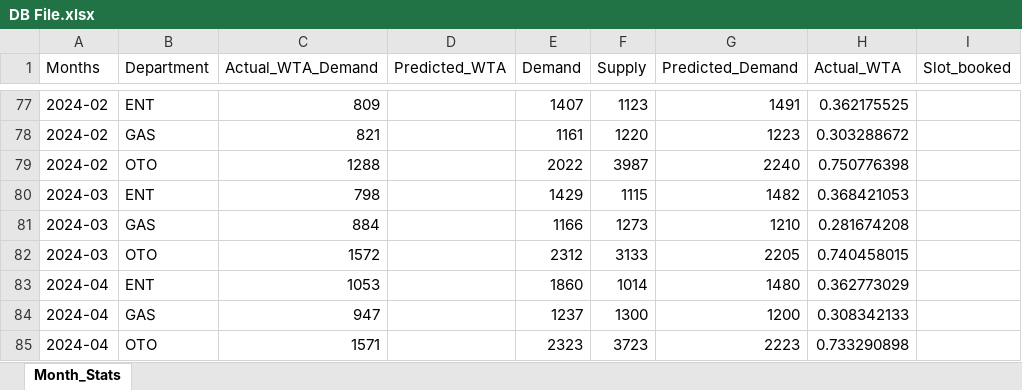
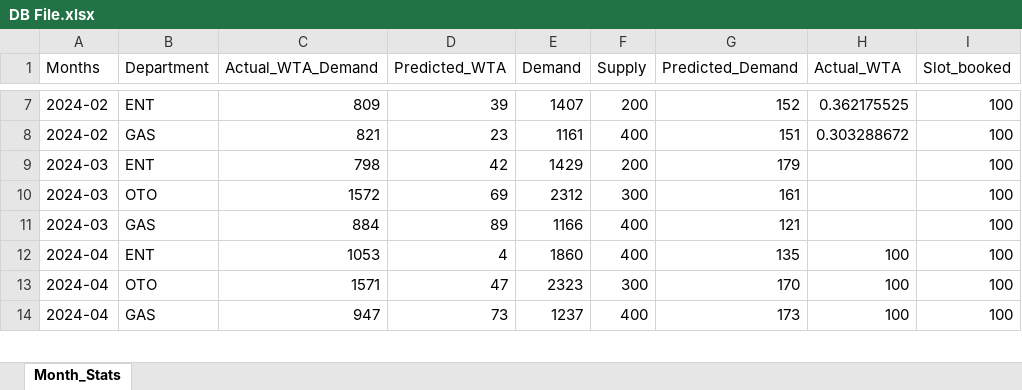
Before and after one commit to luckyzero0/MtechISS, an Excel workbook: Final Capstone/GUI/build/assets/DB/DB File.xlsx, sheet Month_Stats, drawn as a sheet; only a part is shown, gaps mark what is left out; values as stored, in another font and other column widths than the file's, no borders; removed rows and columns are numbered as before the commit, all else as after; the diff covers the shown part only; the diff names each change by its address in the sheet, - before the commit and + after, or states it on an @@ line.

```diff
--- a/Final Capstone/GUI/build/assets/DB/DB File.xlsx (sheet Month_Stats)
+++ b/Final Capstone/GUI/build/assets/DB/DB File.xlsx (sheet Month_Stats)
-D7 (Predicted_WTA): (empty)
+D7 (Predicted_WTA): 39
-F7 (Supply): 1123
+F7 (Supply): 200
-G7 (Predicted_Demand): 1491
+G7 (Predicted_Demand): 152
-I7:I8 (Slot_booked): (empty)
+I7:I8 (Slot_booked): 100
-D8 (Predicted_WTA): (empty)
+D8 (Predicted_WTA): 23
-F8 (Supply): 1220
+F8 (Supply): 400
-G8 (Predicted_Demand): 1223
+G8 (Predicted_Demand): 151
-row 79: 2024-02 | OTO | 1288 |  | 2022 | 3987 | 2240 | 0.750776398
-D9 (Predicted_WTA): (empty)
+D9 (Predicted_WTA): 42
-F9 (Supply): 1115
+F9 (Supply): 200
-G9 (Predicted_Demand): 1482
+G9 (Predicted_Demand): 179
-H9 (Actual_WTA): 0.368421053
+H9 (Actual_WTA): (empty)
-I9 (Slot_booked): (empty)
+I9 (Slot_booked): 100
-row 81: 2024-03 | GAS | 884 |  | 1166 | 1273 | 1210 | 0.281674208
-D10 (Predicted_WTA): (empty)
+D10 (Predicted_WTA): 69
-F10 (Supply): 3133
+F10 (Supply): 300
-G10 (Predicted_Demand): 2205
+G10 (Predicted_Demand): 161
-H10 (Actual_WTA): 0.740458015
+H10 (Actual_WTA): (empty)
-I10 (Slot_booked): (empty)
+I10 (Slot_booked): 100
+row 11: 2024-03 | GAS | 884 | 89 | 1166 | 400 | 121 |  | 100
-D12 (Predicted_WTA): (empty)
+D12 (Predicted_WTA): 4
-F12 (Supply): 1014
+F12 (Supply): 400
-G12 (Predicted_Demand): 1480
+G12 (Predicted_Demand): 135
-H12 (Actual_WTA): 0.362773029
+H12 (Actual_WTA): 100
-I12 (Slot_booked): (empty)
+I12 (Slot_booked): 100
-row 84: 2024-04 | GAS | 947 |  | 1237 | 1300 | 1200 | 0.308342133
-D13 (Predicted_WTA): (empty)
+D13 (Predicted_WTA): 47
-F13 (Supply): 3723
+F13 (Supply): 300
-G13 (Predicted_Demand): 2223
+G13 (Predicted_Demand): 170
-H13 (Actual_WTA): 0.733290898
+H13 (Actual_WTA): 100
-I13 (Slot_booked): (empty)
+I13 (Slot_booked): 100
+row 14: 2024-04 | GAS | 947 | 73 | 1237 | 400 | 173 | 100 | 100
```
Also changed, not shown: 24 added rows, 88 removed rows and 19 edited cells elsewhere in this sheet, 10 other files.
